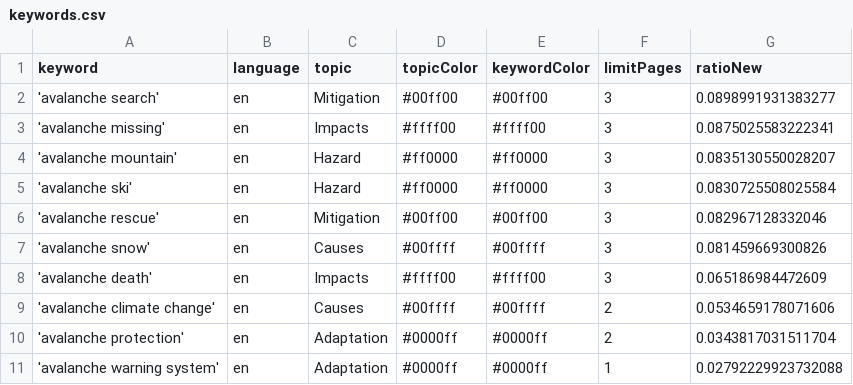
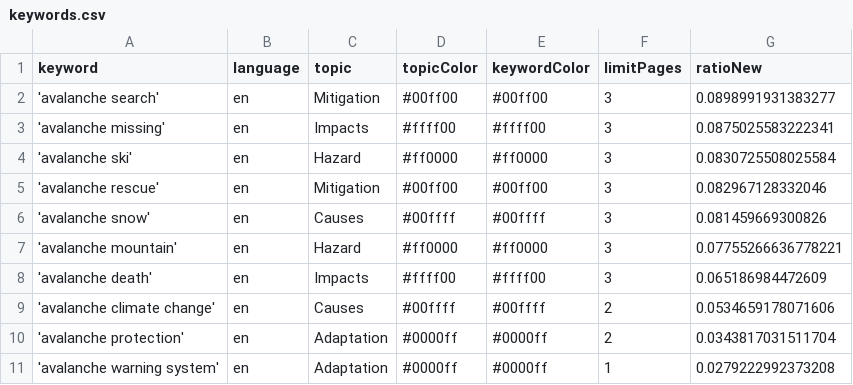
Before and after one commit to MarcoL95-news/avalancheIsComing, a CSV file: keywords.csv, drawn as a sheet.

```diff
--- a/keywords.csv
+++ b/keywords.csv
@@ -3,3 +3,2 @@ keyword,language,topic,topicColor,keywordColor,limitPages,ratioNew
 'avalanche missing',en,Impacts,#ffff00,#ffff00,3,0.0875025583222341
-'avalanche mountain',en,Hazard,#ff0000,#ff0000,3,0.0835130550028207
 'avalanche ski',en,Hazard,#ff0000,#ff0000,3,0.0830725508025584
@@ -7,2 +6,3 @@ keyword,language,topic,topicColor,keywordColor,limitPages,ratioNew
 'avalanche snow',en,Causes,#00ffff,#00ffff,3,0.081459669300826
+'avalanche mountain',en,Hazard,#ff0000,#ff0000,3,0.07755266636778221
 'avalanche death',en,Impacts,#ffff00,#ffff00,3,0.065186984472609
@@ -10,2 +10,2 @@ keyword,language,topic,topicColor,keywordColor,limitPages,ratioNew
 'avalanche protection',en,Adaptation,#0000ff,#0000ff,2,0.0343817031511704
-'avalanche warning system',en,Adaptation,#0000ff,#0000ff,1,0.02792229923732088
+'avalanche warning system',en,Adaptation,#0000ff,#0000ff,1,0.0279222992373208
```
Also changed, not shown: csv/news_2026_02.csv, csv/news_2026_03.csv.
